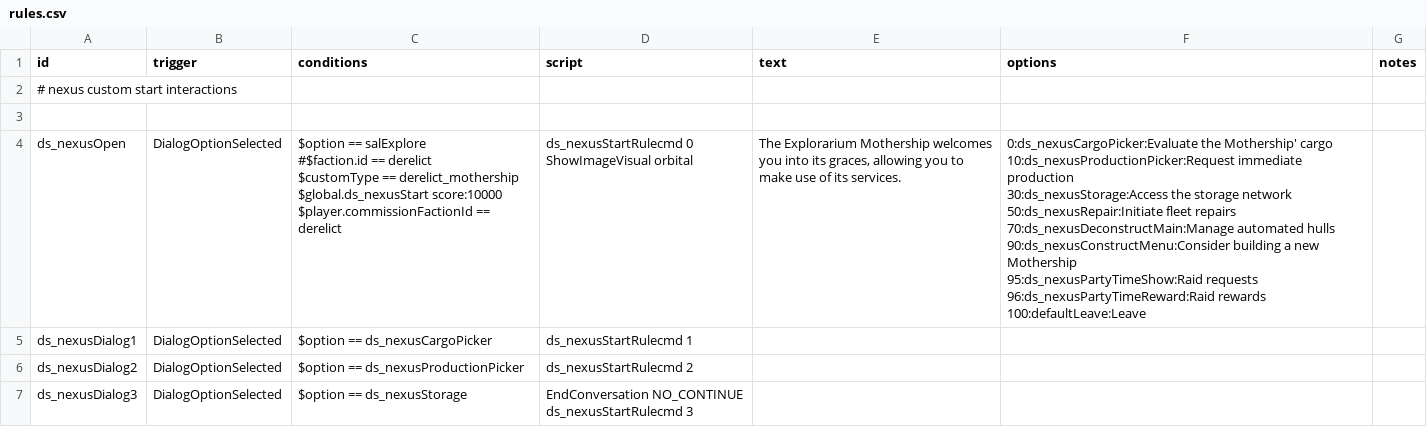
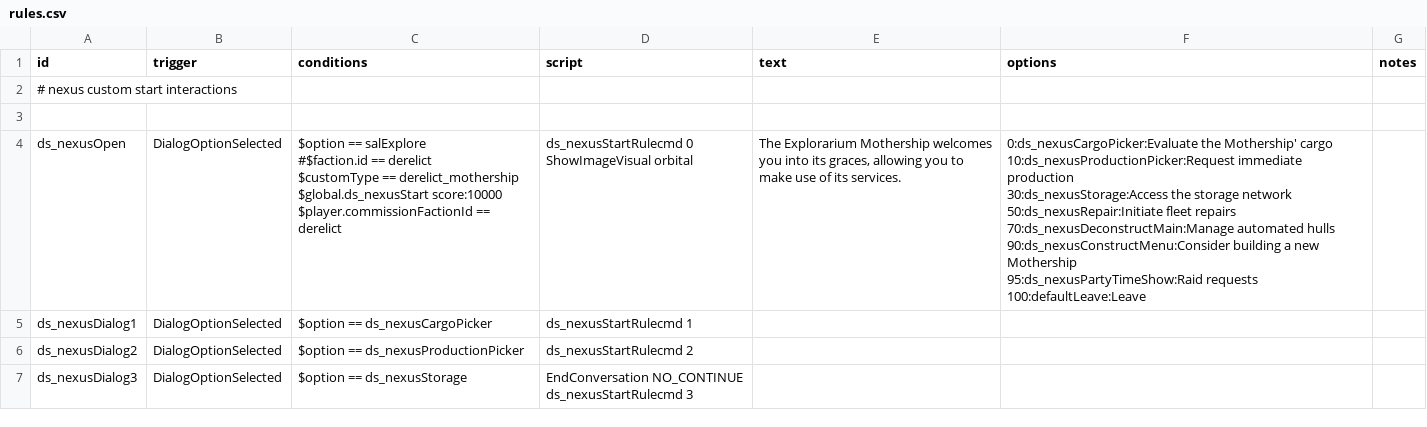
Before and after one commit to jason0320/Derelict-Start, a CSV file: data/campaign/rules.csv, drawn as a sheet; only a part is shown.

```diff
--- a/data/campaign/rules.csv
+++ b/data/campaign/rules.csv
@@ -3,16 +3,15 @@ id,trigger,conditions,script,text,options,notes,,,,,,,,
 ,,,,,,,,,,,,,,,,,,
-ds_nexusOpen,DialogOptionSelected,"$option == salExplore
-#$faction.id == derelict
-$customType == derelict_mothership
-$global.ds_nexusStart score:10000
-$player.commissionFactionId == derelict","ds_nexusStartRulecmd 0
-ShowImageVisual orbital","The Explorarium Mothership welcomes you into its graces, allowing you to make use of its services.","0:ds_nexusCargoPicker:Evaluate the Mothership' cargo
-10:ds_nexusProductionPicker:Request immediate production
-30:ds_nexusStorage:Access the storage network
-50:ds_nexusRepair:Initiate fleet repairs
-70:ds_nexusDeconstructMain:Manage automated hulls
-90:ds_nexusConstructMenu:Consider building a new Mothership
-95:ds_nexusPartyTimeShow:Raid requests
-96:ds_nexusPartyTimeReward:Raid rewards
-100:defaultLeave:Leave",,,,,,,,,,,,,
+ds_nexusOpen,DialogOptionSelected,"$option == salExplore
+#$faction.id == derelict
+$customType == derelict_mothership
+$global.ds_nexusStart score:10000
+$player.commissionFactionId == derelict","ds_nexusStartRulecmd 0
+ShowImageVisual orbital","The Explorarium Mothership welcomes you into its graces, allowing you to make use of its services.","0:ds_nexusCargoPicker:Evaluate the Mothership' cargo
+10:ds_nexusProductionPicker:Request immediate production
+30:ds_nexusStorage:Access the storage network
+50:ds_nexusRepair:Initiate fleet repairs
+70:ds_nexusDeconstructMain:Manage automated hulls
+90:ds_nexusConstructMenu:Consider building a new Mothership
+95:ds_nexusPartyTimeShow:Raid requests
+100:defaultLeave:Leave",,,,,,,,,,,,,
 ds_nexusDialog1,DialogOptionSelected,$option == ds_nexusCargoPicker,ds_nexusStartRulecmd 1,,,,,,,,,,,,,,,
```
Also changed, not shown: 40 other files.
